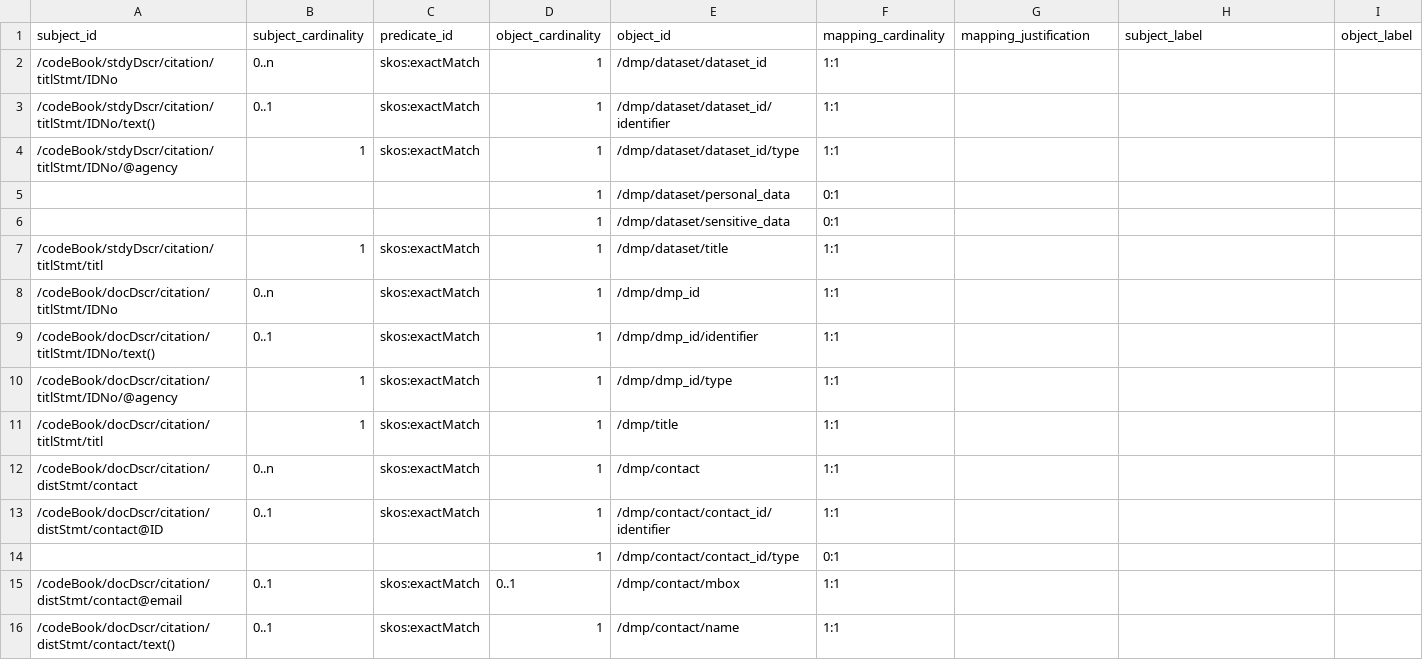
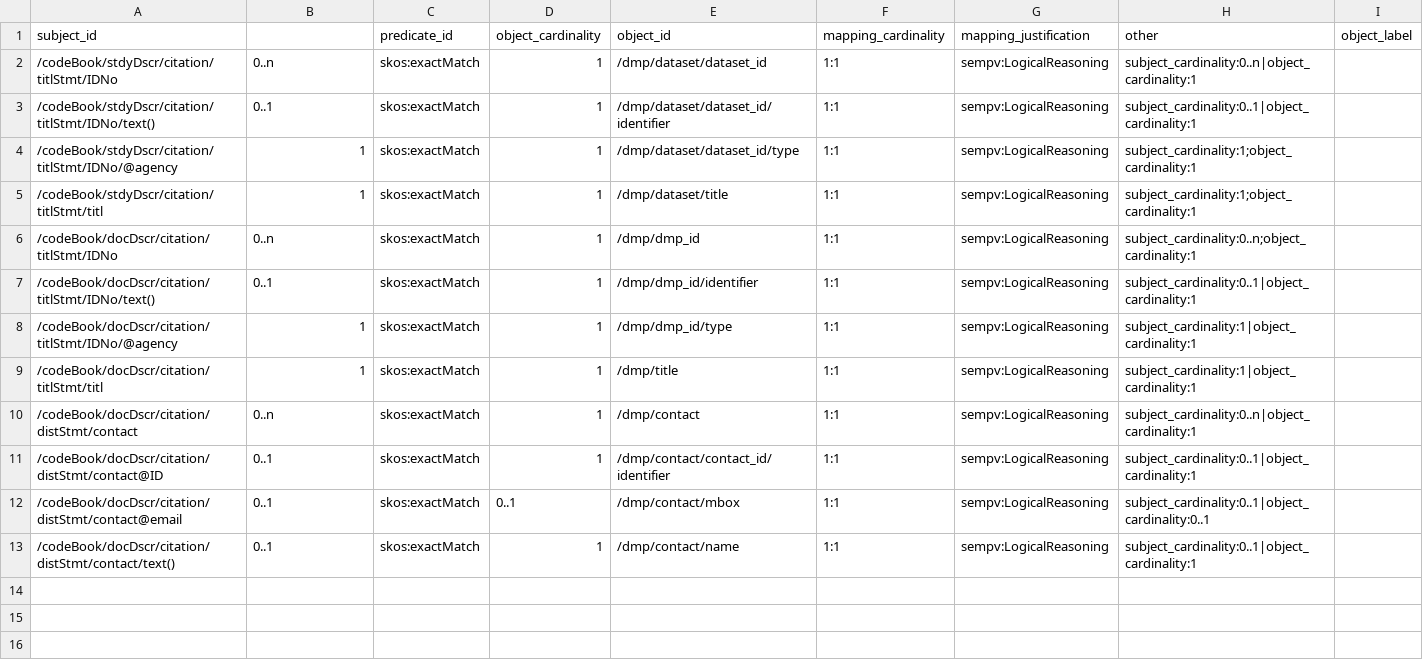
Before and after one commit to ddi-hackathon-2023/ddi-maDMP-mapping, a TSV file: mapping_definitions/dmp-ddi25_mapping.tsv, drawn as a sheet.

```diff
--- a/mapping_definitions/dmp-ddi25_mapping.tsv
+++ b/mapping_definitions/dmp-ddi25_mapping.tsv
@@ -1,16 +1,13 @@
-"subject_id"	"subject_cardinality"	"predicate_id"	"object_cardinality"	"object_id"	"mapping_cardinality"	"mapping_justification"	"subject_label"	"object_label"
-"/codeBook/stdyDscr/citation/titlStmt/IDNo"	"0..n"	"skos:exactMatch"	1	"/dmp/dataset/dataset_id"	"1:1"			
-"/codeBook/stdyDscr/citation/titlStmt/IDNo/text()"	"0..1"	"skos:exactMatch"	1	"/dmp/dataset/dataset_id/identifier"	"1:1"			
-"/codeBook/stdyDscr/citation/titlStmt/IDNo/@agency"	1	"skos:exactMatch"	1	"/dmp/dataset/dataset_id/type"	"1:1"			
-			1	"/dmp/dataset/personal_data"	"0:1"			
-			1	"/dmp/dataset/sensitive_data"	"0:1"			
-"/codeBook/stdyDscr/citation/titlStmt/titl"	1	"skos:exactMatch"	1	"/dmp/dataset/title"	"1:1"			
-"/codeBook/docDscr/citation/titlStmt/IDNo"	"0..n"	"skos:exactMatch"	1	"/dmp/dmp_id"	"1:1"			
-"/codeBook/docDscr/citation/titlStmt/IDNo/text()"	"0..1"	"skos:exactMatch"	1	"/dmp/dmp_id/identifier"	"1:1"			
-"/codeBook/docDscr/citation/titlStmt/IDNo/@agency"	1	"skos:exactMatch"	1	"/dmp/dmp_id/type"	"1:1"			
-"/codeBook/docDscr/citation/titlStmt/titl"	1	"skos:exactMatch"	1	"/dmp/title"	"1:1"			
-"/codeBook/docDscr/citation/distStmt/contact"	"0..n"	"skos:exactMatch"	1	"/dmp/contact"	"1:1"			
-"/codeBook/docDscr/citation/distStmt/contact@ID"	"0..1"	"skos:exactMatch"	1	"/dmp/contact/contact_id/identifier"	"1:1"			
-			1	"/dmp/contact/contact_id/type"	"0:1"			
-"/codeBook/docDscr/citation/distStmt/contact@email"	"0..1"	"skos:exactMatch"	"0..1"	"/dmp/contact/mbox"	"1:1"			
-"/codeBook/docDscr/citation/distStmt/contact/text()"	"0..1"	"skos:exactMatch"	1	"/dmp/contact/name"	"1:1"			
+subject_id		predicate_id	object_cardinality	object_id	mapping_cardinality	mapping_justification	other	object_label
+/codeBook/stdyDscr/citation/titlStmt/IDNo	0..n	skos:exactMatch	1	/dmp/dataset/dataset_id	1:1	sempv:LogicalReasoning	subject_cardinality:0..n|object_cardinality:1	
+/codeBook/stdyDscr/citation/titlStmt/IDNo/text()	0..1	skos:exactMatch	1	/dmp/dataset/dataset_id/identifier	1:1	sempv:LogicalReasoning	subject_cardinality:0..1|object_cardinality:1	
+/codeBook/stdyDscr/citation/titlStmt/IDNo/@agency	1	skos:exactMatch	1	/dmp/dataset/dataset_id/type	1:1	sempv:LogicalReasoning	subject_cardinality:1;object_cardinality:1	
+/codeBook/stdyDscr/citation/titlStmt/titl	1	skos:exactMatch	1	/dmp/dataset/title	1:1	sempv:LogicalReasoning	subject_cardinality:1;object_cardinality:1	
+/codeBook/docDscr/citation/titlStmt/IDNo	0..n	skos:exactMatch	1	/dmp/dmp_id	1:1	sempv:LogicalReasoning	subject_cardinality:0..n;object_cardinality:1	
+/codeBook/docDscr/citation/titlStmt/IDNo/text()	0..1	skos:exactMatch	1	/dmp/dmp_id/identifier	1:1	sempv:LogicalReasoning	subject_cardinality:0..1|object_cardinality:1	
+/codeBook/docDscr/citation/titlStmt/IDNo/@agency	1	skos:exactMatch	1	/dmp/dmp_id/type	1:1	sempv:LogicalReasoning	subject_cardinality:1|object_cardinality:1	
+/codeBook/docDscr/citation/titlStmt/titl	1	skos:exactMatch	1	/dmp/title	1:1	sempv:LogicalReasoning	subject_cardinality:1|object_cardinality:1	
+/codeBook/docDscr/citation/distStmt/contact	0..n	skos:exactMatch	1	/dmp/contact	1:1	sempv:LogicalReasoning	subject_cardinality:0..n|object_cardinality:1	
+/codeBook/docDscr/citation/distStmt/contact@ID	0..1	skos:exactMatch	1	/dmp/contact/contact_id/identifier	1:1	sempv:LogicalReasoning	subject_cardinality:0..1|object_cardinality:1	
+/codeBook/docDscr/citation/distStmt/contact@email	0..1	skos:exactMatch	0..1	/dmp/contact/mbox	1:1	sempv:LogicalReasoning	subject_cardinality:0..1|object_cardinality:0..1	
+/codeBook/docDscr/citation/distStmt/contact/text()	0..1	skos:exactMatch	1	/dmp/contact/name	1:1	sempv:LogicalReasoning	subject_cardinality:0..1|object_cardinality:1	
```
Also changed, not shown: 24 other files.
